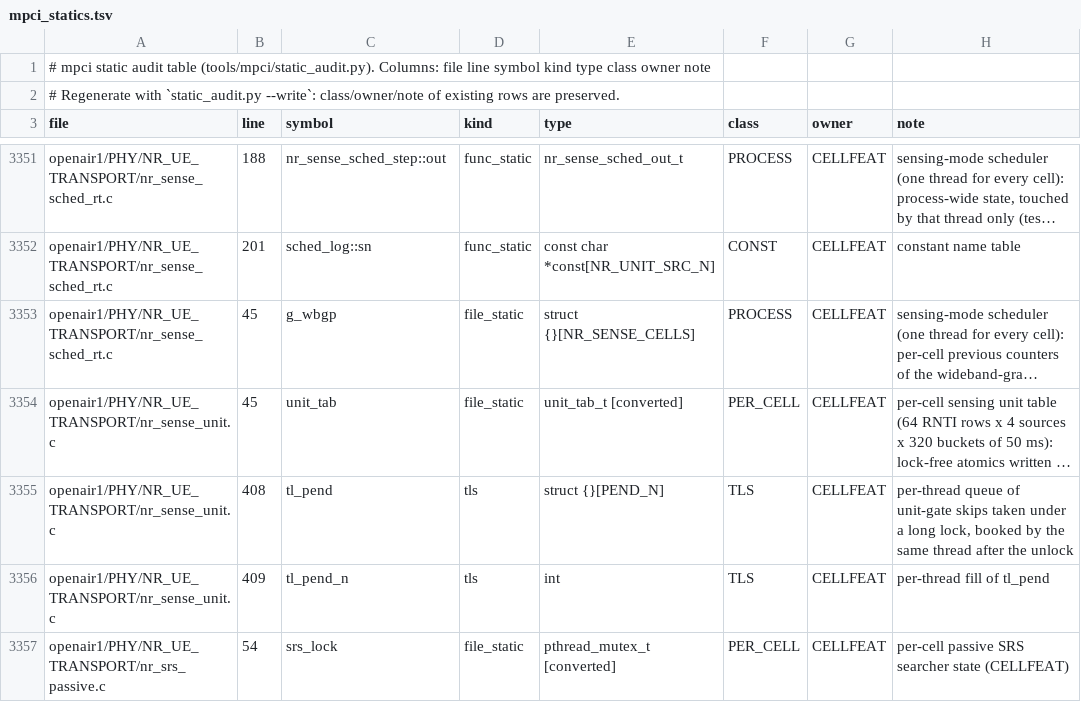
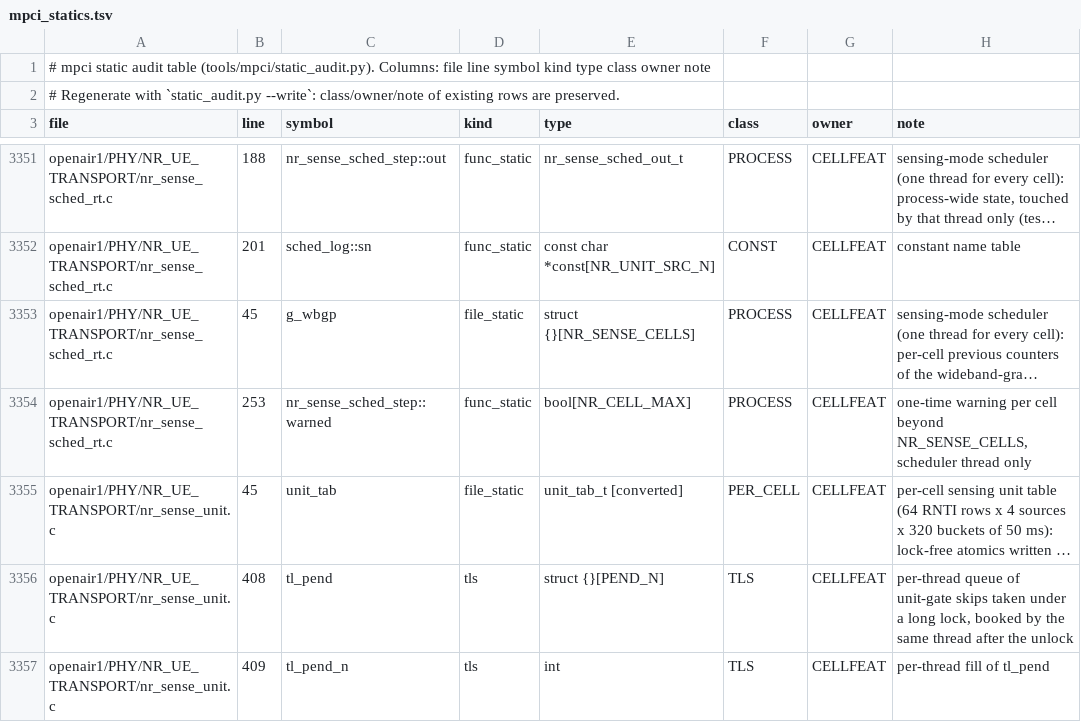
Before and after one commit to nico-net/passive_agnostic_rx_for_sensing, a TSV file: tools/mpci/mpci_statics.tsv, drawn as a sheet; only a part is shown, gaps mark what is left out; the shorter side is filled out with more unchanged rows; long unchanged cells end in …; the diff names each change by its address in the sheet, - before the commit and + after, or states it on an @@ line.

```diff
--- a/tools/mpci/mpci_statics.tsv
+++ b/tools/mpci/mpci_statics.tsv
+row 3354: openair1/PHY/NR_UE_TRANSPORT/nr_sense_sched_rt.c | 253 | nr_sense_sched_step::warned | func_static | bool[NR_CELL_MAX] | PROCESS | CELLFEAT | one-time warning per cell beyond NR_SENSE_CELLS, scheduler thread only
```
Also changed, not shown: 10 other files.
